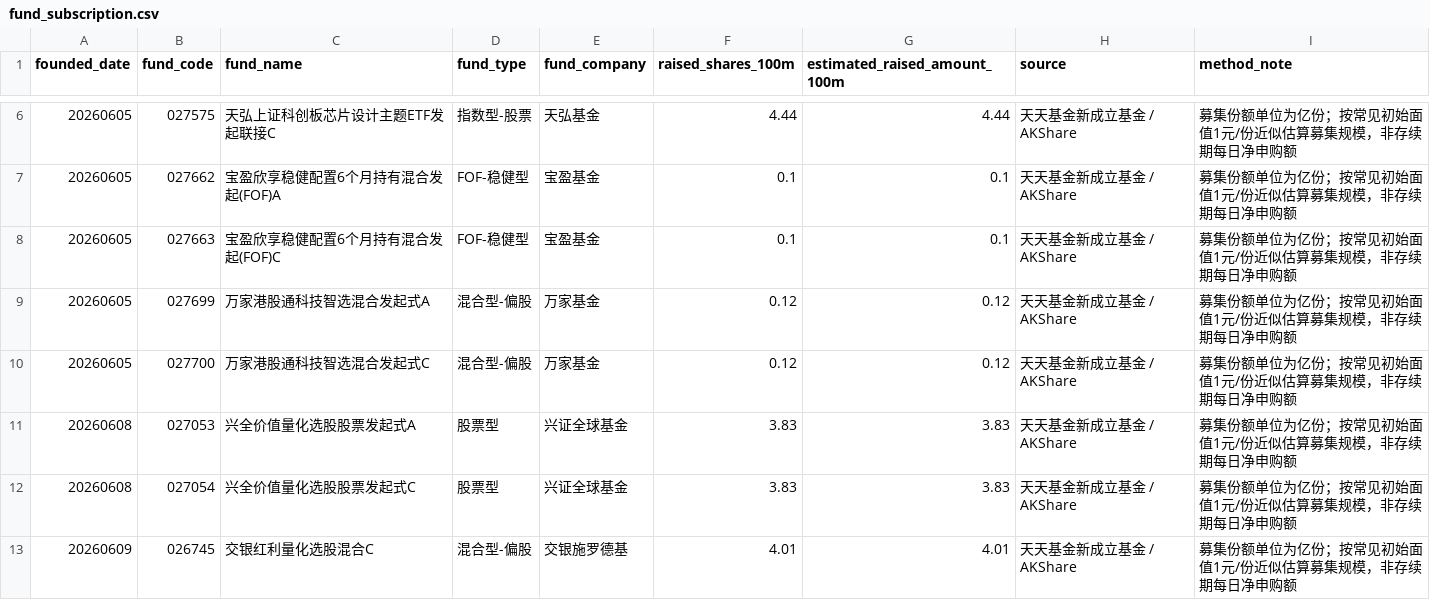
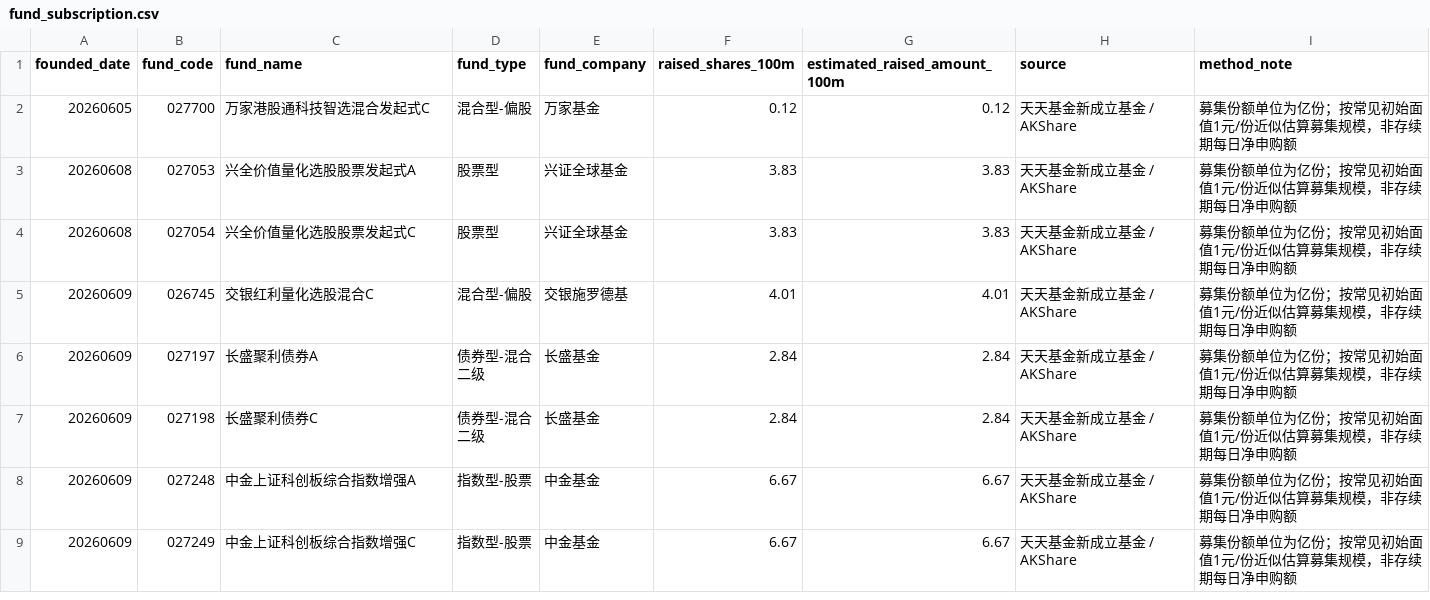
Before and after one commit to littlepeachh/macroscope-dashboard-v52, a CSV file: data/fund_subscription.csv, drawn as a sheet; only a part is shown, gaps mark what is left out; the shorter side is filled out with more unchanged rows; the diff covers the shown part only.

```diff
--- a/data/fund_subscription.csv
+++ b/data/fund_subscription.csv
@@ -6,5 +2 @@
-20260605,027575,天弘上证科创板芯片设计主题ETF发起联接C,指数型-股票,天弘基金,4.44,4.44,天天基金新成立基金 / AKShare,募集份额单位为亿份；按常见初始面值1元/份近似估算募集规模，非存续期每日净申购额
-20260605,027662,宝盈欣享稳健配置6个月持有混合发起(FOF)A,FOF-稳健型,宝盈基金,0.1,0.1,天天基金新成立基金 / AKShare,募集份额单位为亿份；按常见初始面值1元/份近似估算募集规模，非存续期每日净申购额
-20260605,027663,宝盈欣享稳健配置6个月持有混合发起(FOF)C,FOF-稳健型,宝盈基金,0.1,0.1,天天基金新成立基金 / AKShare,募集份额单位为亿份；按常见初始面值1元/份近似估算募集规模，非存续期每日净申购额
-20260605,027699,万家港股通科技智选混合发起式A,混合型-偏股,万家基金,0.12,0.12,天天基金新成立基金 / AKShare,募集份额单位为亿份；按常见初始面值1元/份近似估算募集规模，非存续期每日净申购额
 20260605,027700,万家港股通科技智选混合发起式C,混合型-偏股,万家基金,0.12,0.12,天天基金新成立基金 / AKShare,募集份额单位为亿份；按常见初始面值1元/份近似估算募集规模，非存续期每日净申购额
```
Also changed, not shown: 8 added rows and 4 removed rows elsewhere in this file, data/macro.csv, 2 other files.
